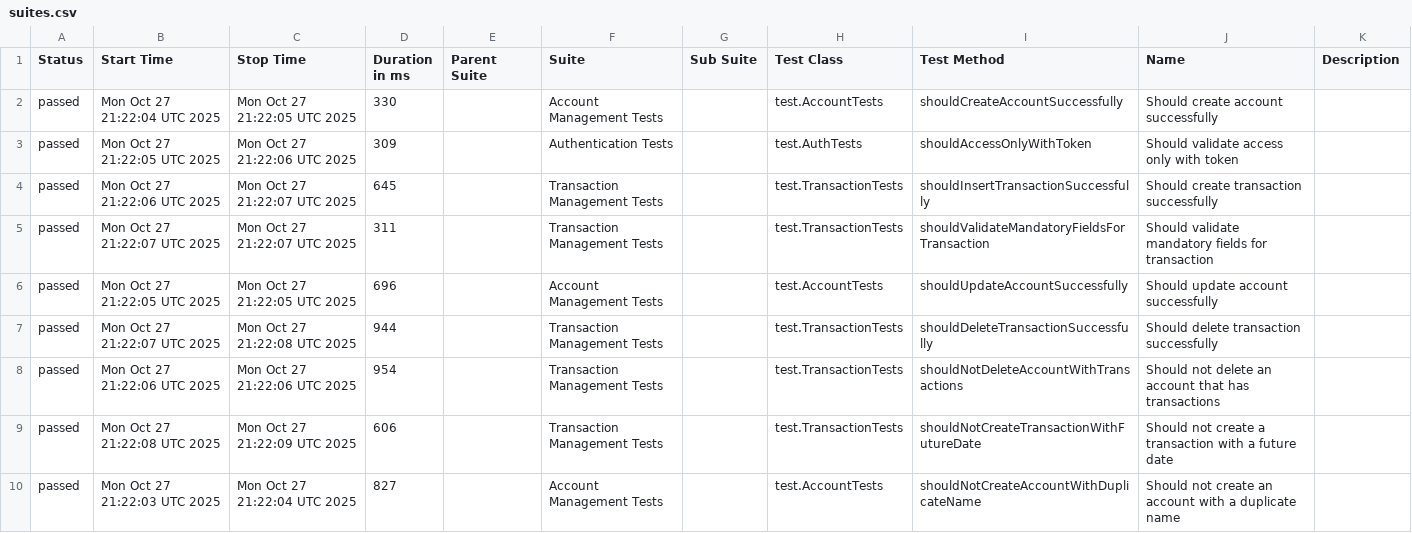
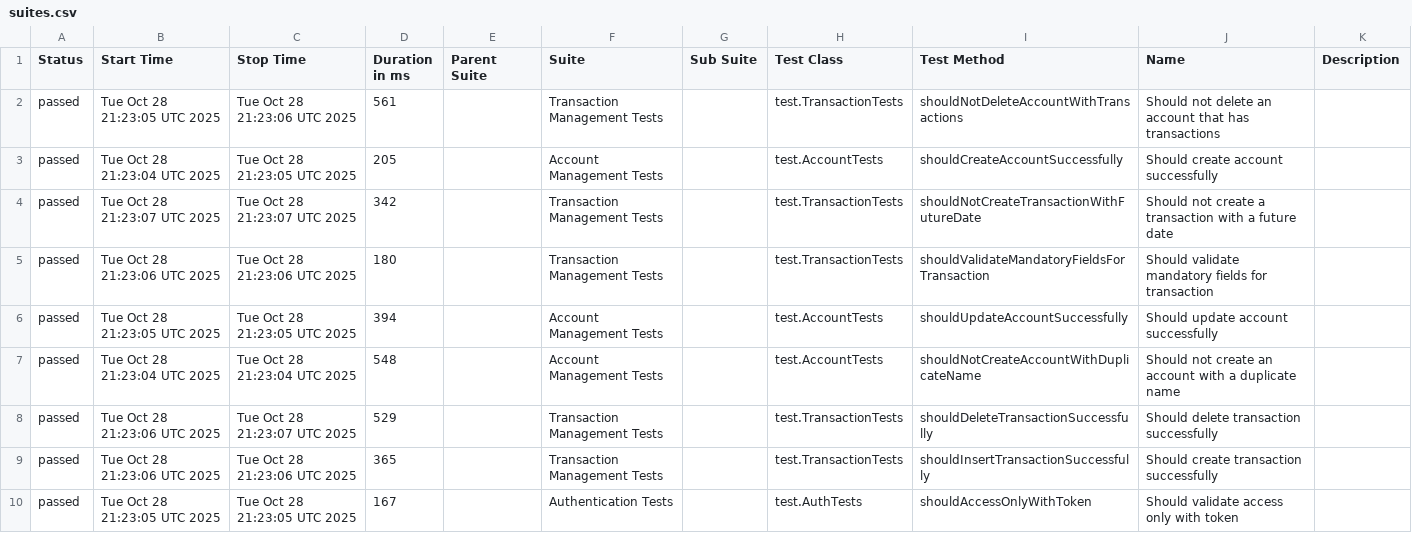
Before and after one commit to JosinaldoGJunior/java-automation-api, a CSV file: data/suites.csv, drawn as a sheet.

```diff
--- a/data/suites.csv
+++ b/data/suites.csv
@@ -1,10 +1,10 @@
 "Status","Start Time","Stop Time","Duration in ms","Parent Suite","Suite","Sub Suite","Test Class","Test Method","Name","Description"
-"passed","Mon Oct 27 21:22:04 UTC 2025","Mon Oct 27 21:22:05 UTC 2025","330","","Account Management Tests","","test.AccountTests","shouldCreateAccountSuccessfully","Should create account successfully",""
-"passed","Mon Oct 27 21:22:05 UTC 2025","Mon Oct 27 21:22:06 UTC 2025","309","","Authentication Tests","","test.AuthTests","shouldAccessOnlyWithToken","Should validate access only with token",""
-"passed","Mon Oct 27 21:22:06 UTC 2025","Mon Oct 27 21:22:07 UTC 2025","645","","Transaction Management Tests","","test.TransactionTests","shouldInsertTransactionSuccessfully","Should create transaction successfully",""
-"passed","Mon Oct 27 21:22:07 UTC 2025","Mon Oct 27 21:22:07 UTC 2025","311","","Transaction Management Tests","","test.TransactionTests","shouldValidateMandatoryFieldsForTransaction","Should validate mandatory fields for transaction",""
-"passed","Mon Oct 27 21:22:05 UTC 2025","Mon Oct 27 21:22:05 UTC 2025","696","","Account Management Tests","","test.AccountTests","shouldUpdateAccountSuccessfully","Should update account successfully",""
-"passed","Mon Oct 27 21:22:07 UTC 2025","Mon Oct 27 21:22:08 UTC 2025","944","","Transaction Management Tests","","test.TransactionTests","shouldDeleteTransactionSuccessfully","Should delete transaction successfully",""
-"passed","Mon Oct 27 21:22:06 UTC 2025","Mon Oct 27 21:22:06 UTC 2025","954","","Transaction Management Tests","","test.TransactionTests","shouldNotDeleteAccountWithTransactions","Should not delete an account that has transactions",""
-"passed","Mon Oct 27 21:22:08 UTC 2025","Mon Oct 27 21:22:09 UTC 2025","606","","Transaction Management Tests","","test.TransactionTests","shouldNotCreateTransactionWithFutureDate","Should not create a transaction with a future date",""
-"passed","Mon Oct 27 21:22:03 UTC 2025","Mon Oct 27 21:22:04 UTC 2025","827","","Account Management Tests","","test.AccountTests","shouldNotCreateAccountWithDuplicateName","Should not create an account with a duplicate name",""
+"passed","Tue Oct 28 21:23:05 UTC 2025","Tue Oct 28 21:23:06 UTC 2025","561","","Transaction Management Tests","","test.TransactionTests","shouldNotDeleteAccountWithTransactions","Should not delete an account that has transactions",""
+"passed","Tue Oct 28 21:23:04 UTC 2025","Tue Oct 28 21:23:05 UTC 2025","205","","Account Management Tests","","test.AccountTests","shouldCreateAccountSuccessfully","Should create account successfully",""
+"passed","Tue Oct 28 21:23:07 UTC 2025","Tue Oct 28 21:23:07 UTC 2025","342","","Transaction Management Tests","","test.TransactionTests","shouldNotCreateTransactionWithFutureDate","Should not create a transaction with a future date",""
+"passed","Tue Oct 28 21:23:06 UTC 2025","Tue Oct 28 21:23:06 UTC 2025","180","","Transaction Management Tests","","test.TransactionTests","shouldValidateMandatoryFieldsForTransaction","Should validate mandatory fields for transaction",""
+"passed","Tue Oct 28 21:23:05 UTC 2025","Tue Oct 28 21:23:05 UTC 2025","394","","Account Management Tests","","test.AccountTests","shouldUpdateAccountSuccessfully","Should update account successfully",""
+"passed","Tue Oct 28 21:23:04 UTC 2025","Tue Oct 28 21:23:04 UTC 2025","548","","Account Management Tests","","test.AccountTests","shouldNotCreateAccountWithDuplicateName","Should not create an account with a duplicate name",""
+"passed","Tue Oct 28 21:23:06 UTC 2025","Tue Oct 28 21:23:07 UTC 2025","529","","Transaction Management Tests","","test.TransactionTests","shouldDeleteTransactionSuccessfully","Should delete transaction successfully",""
+"passed","Tue Oct 28 21:23:06 UTC 2025","Tue Oct 28 21:23:06 UTC 2025","365","","Transaction Management Tests","","test.TransactionTests","shouldInsertTransactionSuccessfully","Should create transaction successfully",""
+"passed","Tue Oct 28 21:23:05 UTC 2025","Tue Oct 28 21:23:05 UTC 2025","167","","Authentication Tests","","test.AuthTests","shouldAccessOnlyWithToken","Should validate access only with token",""
```
Also changed, not shown: 31 other files.
